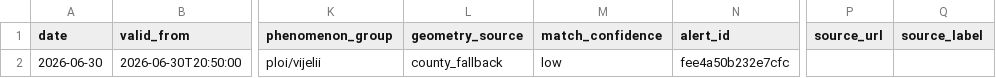
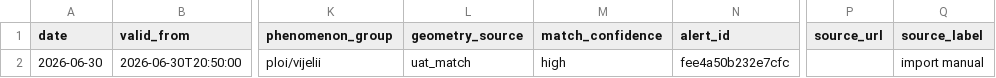
Before and after one commit to mariusbudileanu/date-meteo, a CSV file: public/istoric/nowcasting/2026-06.csv, drawn as a sheet; only a part is shown, gaps mark what is left out; the diff names each change by its address in the sheet, - before the commit and + after, or states it on an @@ line.

Commit message:
Finalize nowcasting geodata fallback and improve history panel spacing

```diff
--- a/public/istoric/nowcasting/2026-06.csv
+++ b/public/istoric/nowcasting/2026-06.csv
-L2 (geometry_source): county_fallback
+L2 (geometry_source): uat_match
-M2 (match_confidence): low
+M2 (match_confidence): high
-Q2 (source_label): (empty)
+Q2 (source_label): import manual
```
Also changed, not shown: 18 other files.
